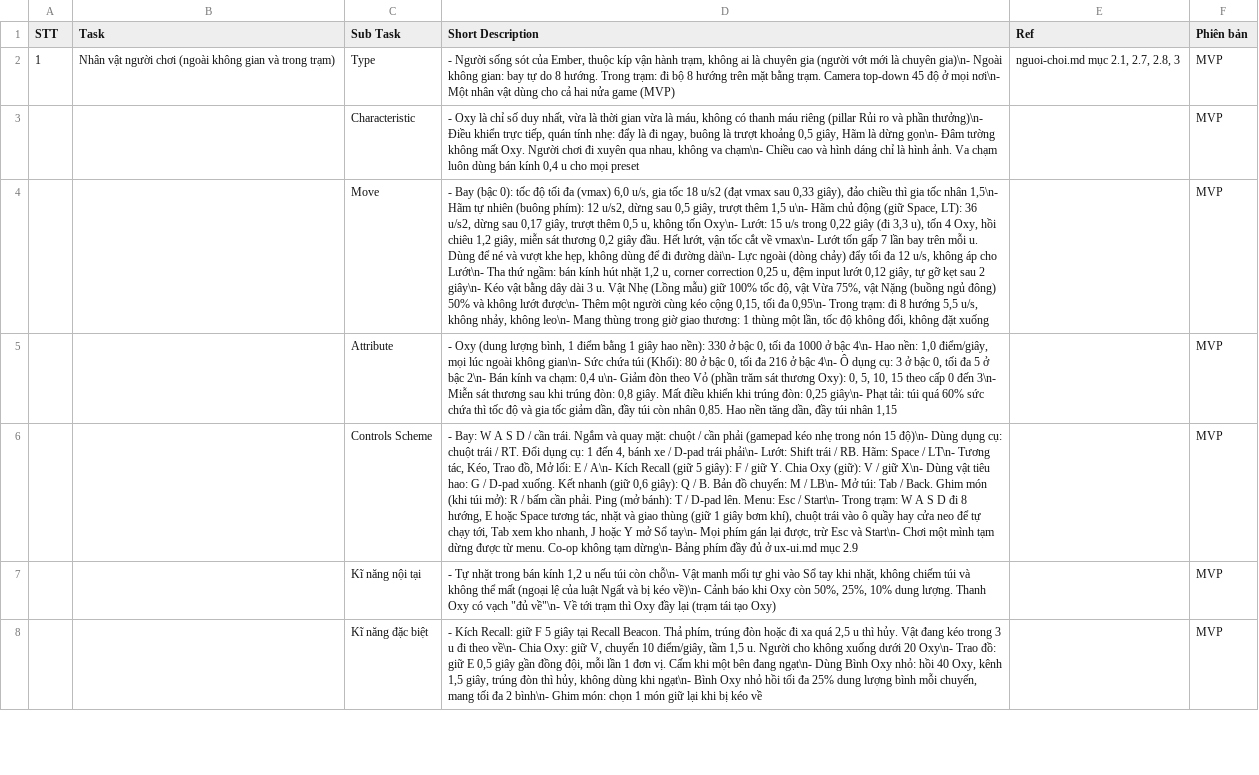
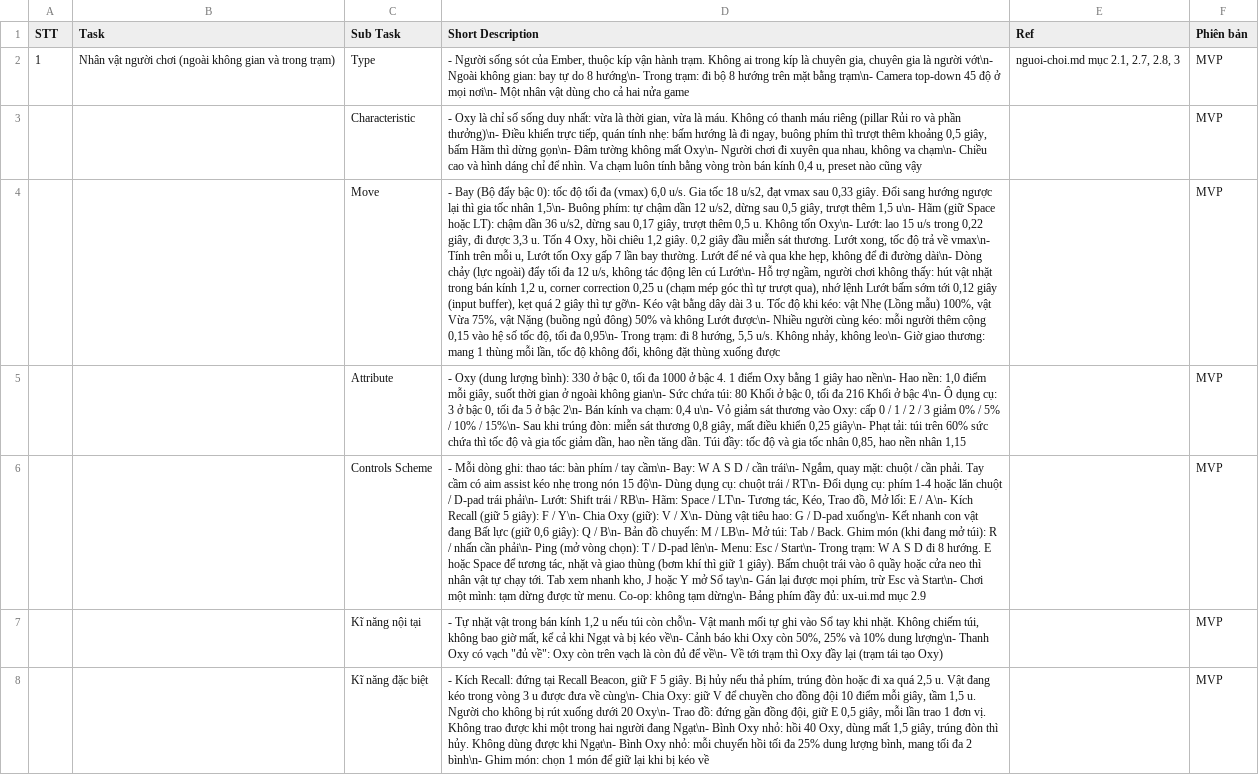
Before and after one commit to huycv18/DATN-SP27, a TSV file: projects/game-moi/gdd/sheet/Player.tsv, drawn as a sheet; only a part is shown; the diff covers the shown part only; the diff names each change by its address in the sheet, - before the commit and + after, or states it on an @@ line.

Commit message:
Tab Player viết lại cho dễ đọc (vietnamese-hmr): mỗi ý một dòng, số theo bậc xếp gọn, bảng phím ghi thao tác: bàn phím / tay cầm, giải thích corner correction, input buffer, Kết nhanh. Sửa Ngất thành Ngạt. Giữ ô D, E mục 6 Type Lead đã xóa trên Sheet. Luật và số giữ nguyên, doi-chieu Player KHỚP

```diff
--- a/projects/game-moi/gdd/sheet/Player.tsv
+++ b/projects/game-moi/gdd/sheet/Player.tsv
-D2 (Short Description): …vận hành trạm, không ai là chuyên gia (người vớt mới là chuyên gia)\n- Ngoài không gian: bay tự do 8 hướng. Trong trạm: đi bộ 8 hướng trên mặt bằng trạm. Camera top-down 45 độ ở mọi nơi\n- Một nhân vật dùng cho cả hai nửa game (MVP)
+D2 (Short Description): …vận hành trạm. Không ai trong kíp là chuyên gia, chuyên gia là người vớt\n- Ngoài không gian: bay tự do 8 hướng\n- Trong trạm: đi bộ 8 hướng trên mặt bằng trạm\n- Camera top-down 45 độ ở mọi nơi\n- Một nhân vật dùng cho cả hai nửa game
-D3 (Short Description): …chỉ số duy nhất, vừa là thời gian vừa là máu, không có thanh máu riêng (pillar Rủi ro và phần thưởng)\n- Điều khiển trực tiếp, quán tính nhẹ: đẩy là đi ngay, buông là trượt khoảng 0,5 giây, Hãm là dừng gọn\n- Đâm tường không mất Oxy. Người chơi đi xuyên qua nhau, không va chạm\n- Chiều cao và hình dáng chỉ là hình ảnh. Va chạm luôn dùng bán kính 0,4 u cho mọi preset
+D3 (Short Description): …chỉ số sống duy nhất: vừa là thời gian, vừa là máu. Không có thanh máu riêng (pillar Rủi ro và phần thưởng)\n- Điều khiển trực tiếp, quán tính nhẹ: bấm hướng là đi ngay, buông phím thì trượt thêm khoảng 0,5 giây, bấm Hãm thì dừng gọn\n- Đâm tường không mất Oxy\n- Người chơi đi xuyên qua nhau, không va chạm\n- Chiều cao và hình dáng chỉ để nhìn. Va chạm luôn tính bằng vòng tròn bán kính 0,4 u, preset nào cũng vậy
-D4 (Short Description): - Bay (bậc 0): tốc độ tối đa (vmax) 6,0 u/s, gia tốc 18 u/s2 (đạt vmax sau 0,33 giây), đảo chiều thì gia tốc nhân 1,5\n- Hãm tự nhiên (buông phím): 12 u/s2, dừng sau 0,5 giây, trượt thêm 1,5 u\n- Hãm chủ động (giữ Space, LT): 36 u/s2, dừng sau 0,17 giây, trượt thêm 0,5 u, không tốn Oxy\n- Lướt: 15 u/s trong 0,22 giây (đi 3,3 u), tốn 4 Oxy, hồi chiêu 1,2 giây, miễn sát thương 0,2 giây đầu. Hết lướt, vận tốc cắt về vmax\n- Lướt tốn gấp 7 lần bay trên mỗi u. Dùng để né và vượt khe hẹp, không dùng để đi đường dài\n- Lực ngoài (dòng chảy) đẩy tối đa 12 u/s, không áp cho Lướt\n- Tha thứ ngầm: bán kính hút nhặt 1,2 u, corner correction 0,25 u, đệm input lướt 0,12 giây, tự gỡ kẹt sau 2 giây\n- Kéo vật bằng dây dài 3 u. Vật Nhẹ (Lồng mẫu) giữ 100% tốc độ, vật Vừa 75%, vật Nặng (buồng ngủ đông) 50% và không lướt được\n- Thêm một người cùng kéo cộng 0,15, tối đa 0,95\n- Trong trạm: đi 8 hướng 5,5 u/s, không nhảy, không leo\n- Mang thùng trong giờ giao thương: 1 thùng một lần, tốc độ không đổi, không đặt xuống
+D4 (Short Description): - Bay (Bộ đẩy bậc 0): tốc độ tối đa (vmax) 6,0 u/s. Gia tốc 18 u/s2, đạt vmax sau 0,33 giây. Đổi sang hướng ngược lại thì gia tốc nhân 1,5\n- Buông phím: tự chậm dần 12 u/s2, dừng sau 0,5 giây, trượt thêm 1,5 u\n- Hãm (giữ Space hoặc LT): chậm dần 36 u/s2, dừng sau 0,17 giây, trượt thêm 0,5 u. Không tốn Oxy\n- Lướt: lao 15 u/s trong 0,22 giây, đi được 3,3 u. Tốn 4 Oxy, hồi chiêu 1,2 giây. 0,2 giây đầu miễn sát thương. Lướt xong, tốc độ trả về vmax\n- Tính trên mỗi u, Lướt tốn Oxy gấp 7 lần bay thường. Lướt để né và qua khe hẹp, không để đi đường dài\n- Dòng chảy (lực ngoài) đẩy tối đa 12 u/s, không tác động lên cú Lướt\n- Hỗ trợ ngầm, người chơi không thấy: hút vật nhặt trong bán kính 1,2 u, corner correction 0,25 u (chạm mép góc thì tự trượt qua), nhớ lệnh Lướt bấm sớm tới 0,12 giây (input buffer), kẹt quá 2 giây thì tự gỡ\n- Kéo vật bằng dây dài 3 u. Tốc độ khi kéo: vật Nhẹ (Lồng mẫu) 100%, vật Vừa 75%, vật Nặng (buồng ngủ đông) 50% và không Lướt được\n- Nhiều người cùng kéo: mỗi người thêm cộng 0,15 vào hệ số tốc độ, tối đa 0,95\n- Trong trạm: đi 8 hướng, 5,5 u/s. Không nhảy, không leo\n- Giờ giao thương: mang 1 thùng mỗi lần, tốc độ không đổi, không đặt thùng xuống được
-D5 (Short Description): …(dung lượng bình, 1 điểm bằng 1 giây hao nền): 330 ở bậc 0, tối đa 1000 ở bậc 4\n- Hao nền: 1,0 điểm/giây, mọi lúc ngoài không gian\n- Sức chứa túi (Khối): 80 ở bậc 0, tối đa 216 ở bậc 4\n- Ô dụng cụ: 3 ở bậc 0, tối đa 5 ở bậc 2\n- Bán kính va chạm: 0,4 u\n- Giảm đòn theo Vỏ (phần trăm sát thương Oxy): 0, 5, 10, 15 theo cấp 0 đến 3\n- Miễn sát thương sau khi trúng đòn: 0,8 giây. Mất điều khiển khi trúng đòn: 0,25 giây\n- Phạt tải: túi quá 60% sức chứa thì tốc độ và gia tốc giảm dần, đầy túi còn nhân 0,85. Hao nền tăng dần, đầy túi nhân 1,15
+D5 (Short Description): …(dung lượng bình): 330 ở bậc 0, tối đa 1000 ở bậc 4. 1 điểm Oxy bằng 1 giây hao nền\n- Hao nền: 1,0 điểm mỗi giây, suốt thời gian ở ngoài không gian\n- Sức chứa túi: 80 Khối ở bậc 0, tối đa 216 Khối ở bậc 4\n- Ô dụng cụ: 3 ở bậc 0, tối đa 5 ở bậc 2\n- Bán kính va chạm: 0,4 u\n- Vỏ giảm sát thương vào Oxy: cấp 0 / 1 / 2 / 3 giảm 0% / 5% / 10% / 15%\n- Sau khi trúng đòn: miễn sát thương 0,8 giây, mất điều khiển 0,25 giây\n- Phạt tải: túi trên 60% sức chứa thì tốc độ và gia tốc giảm dần, hao nền tăng dần. Túi đầy: tốc độ và gia tốc nhân 0,85, hao nền nhân 1,15
-D6 (Short Description): - Bay: W A S D / cần trái. Ngắm và quay mặt: chuột / cần phải (gamepad kéo nhẹ trong nón 15 độ)\n- Dùng dụng cụ: chuột trái / RT. Đổi dụng cụ: 1 đến 4, bánh xe / D-pad trái phải\n- Lướt: Shift trái / RB. Hãm: Space / LT\n- Tương tác, Kéo, Trao đồ, Mở lối: E / A\n- Kích Recall (giữ 5 giây): F / giữ Y. Chia Oxy (giữ): V / giữ X\n- Dùng vật tiêu hao: G / D-pad xuống. Kết nhanh (giữ 0,6 giây): Q / B. Bản đồ chuyến: M / LB\n- Mở túi: Tab / Back. Ghim món (khi túi mở): R / bấm cần phải. Ping (mở bánh): T / D-pad lên. Menu: Esc / Start\n- Trong trạm: W A S D đi 8 hướng, E hoặc Space tương tác, nhặt và giao thùng (giữ 1 giây bơm khí), chuột trái vào ô quầy hay cửa neo để tự chạy tới, Tab xem kho nhanh, J hoặc Y mở Sổ tay\n- Mọi phím gán lại được, trừ Esc và Start\n- Chơi một mình tạm dừng được từ menu. Co-op không tạm dừng\n- Bảng phím đầy đủ ở ux-ui.md mục…
+D6 (Short Description): - Mỗi dòng ghi: thao tác: bàn phím / tay cầm\n- Bay: W A S D / cần trái\n- Ngắm, quay mặt: chuột / cần phải. Tay cầm có aim assist kéo nhẹ trong nón 15 độ\n- Dùng dụng cụ: chuột trái / RT\n- Đổi dụng cụ: phím 1-4 hoặc lăn chuột / D-pad trái phải\n- Lướt: Shift trái / RB\n- Hãm: Space / LT\n- Tương tác, Kéo, Trao đồ, Mở lối: E / A\n- Kích Recall (giữ 5 giây): F / Y\n- Chia Oxy (giữ): V / X\n- Dùng vật tiêu hao: G / D-pad xuống\n- Kết nhanh con vật đang Bất lực (giữ 0,6 giây): Q / B\n- Bản đồ chuyến: M / LB\n- Mở túi: Tab / Back. Ghim món (khi đang mở túi): R / nhấn cần phải\n- Ping (mở vòng chọn): T / D-pad lên\n- Menu: Esc / Start\n- Trong trạm: W A S D đi 8 hướng. E hoặc Space để tương tác, nhặt và giao thùng (bơm khí thì giữ 1 giây). Bấm chuột trái vào ô quầy hoặc cửa neo thì nhân vật tự chạy tới. Tab xem nhanh kho, J hoặc Y mở Sổ tay\n- Gán lại được mọi phím, trừ Esc và Start\n- Chơi một mình: tạm dừng được từ menu. Co-op: không tạm dừng\n- Bảng phím đầy đủ: ux-ui.md mục…
-D7 (Short Description): …Tự nhặt trong bán kính 1,2 u nếu túi còn chỗ\n- Vật manh mối tự ghi vào Sổ tay khi nhặt, không chiếm túi và không thể mất (ngoại lệ của luật Ngất và bị kéo về)\n- Cảnh báo khi Oxy còn 50%, 25%, 10% dung lượng. Thanh Oxy có vạch "đủ về"\n- Về tới…
+D7 (Short Description): …Tự nhặt vật trong bán kính 1,2 u nếu túi còn chỗ\n- Vật manh mối tự ghi vào Sổ tay khi nhặt. Không chiếm túi, không bao giờ mất, kể cả khi Ngạt và bị kéo về\n- Cảnh báo khi Oxy còn 50%, 25% và 10% dung lượng\n- Thanh Oxy có vạch "đủ về": Oxy còn trên vạch là còn đủ để về\n- Về tới…
-D8 (Short Description): …Kích Recall: giữ F 5 giây tại Recall Beacon. Thả phím, trúng đòn hoặc đi xa quá 2,5 u thì hủy. Vật đang kéo trong 3 u đi theo về\n- Chia Oxy: giữ V, chuyển 10 điểm/giây, tầm 1,5 u. Người cho không xuống dưới 20 Oxy\n- Trao đồ: giữ E 0,5 giây gần đồng đội, mỗi lần 1 đơn vị. Cấm khi một bên đang ngạt\n- Dùng Bình Oxy nhỏ: hồi 40 Oxy, kênh 1,5 giây, trúng đòn thì hủy, không dùng khi ngạt\n- Bình Oxy nhỏ hồi tối đa 25% dung lượng bình mỗi chuyến, mang tối đa 2 bình\n- Ghim món: chọn 1 món giữ lại…
+D8 (Short Description): …Kích Recall: đứng tại Recall Beacon, giữ F 5 giây. Bị hủy nếu thả phím, trúng đòn hoặc đi xa quá 2,5 u. Vật đang kéo trong vòng 3 u được đưa về cùng\n- Chia Oxy: giữ V để chuyền cho đồng đội 10 điểm mỗi giây, tầm 1,5 u. Người cho không bị rút xuống dưới 20 Oxy\n- Trao đồ: đứng gần đồng đội, giữ E 0,5 giây, mỗi lần trao 1 đơn vị. Không trao được khi một trong hai người đang Ngạt\n- Bình Oxy nhỏ: hồi 40 Oxy, dùng mất 1,5 giây, trúng đòn thì hủy. Không dùng được khi Ngạt\n- Bình Oxy nhỏ: mỗi chuyến hồi tối đa 25% dung lượng bình, mang tối đa 2 bình\n- Ghim món: chọn 1 món để giữ lại…
```
Also changed, not shown: 26 edited cells elsewhere in this file.
